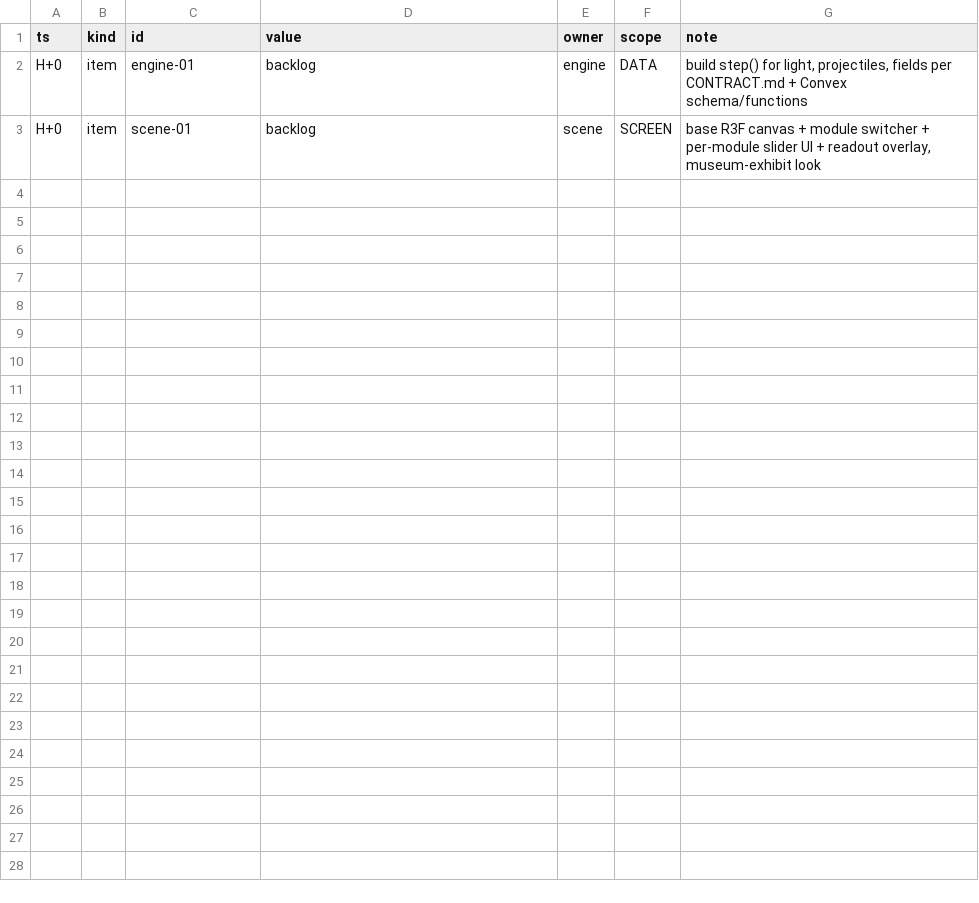
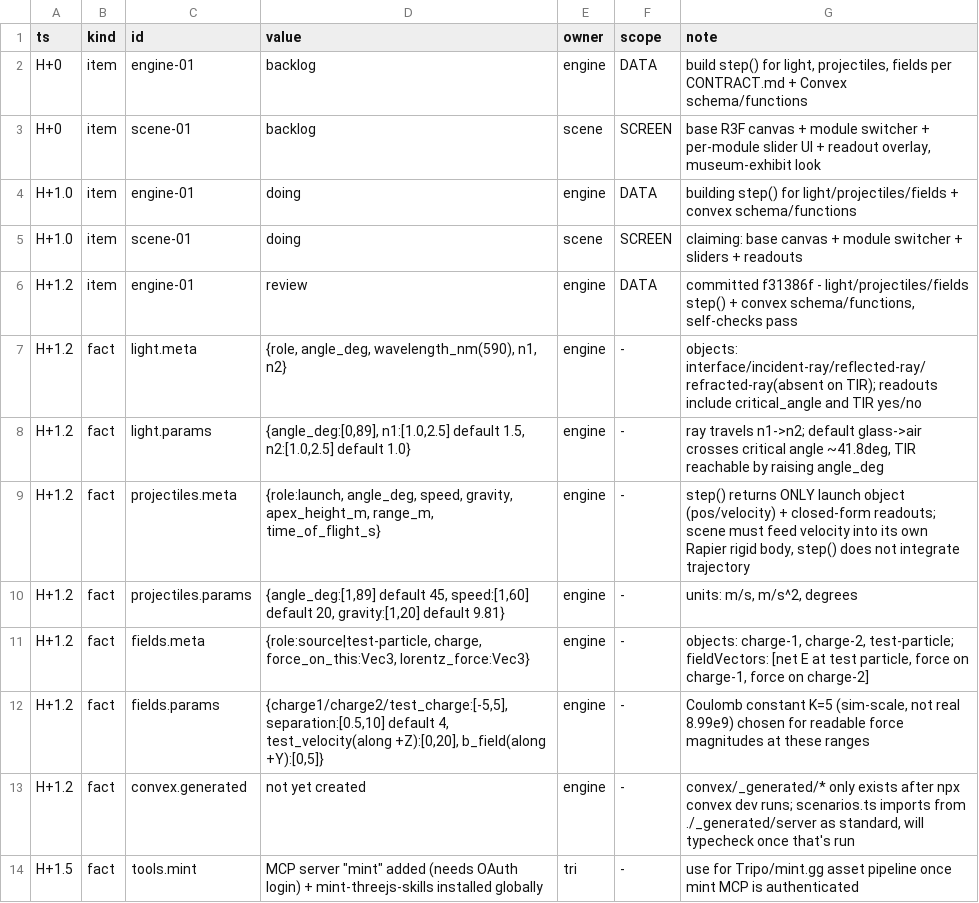
Before and after one commit to TriNguyen1110/physics-playground, a TSV file: BOARD.tsv, drawn as a sheet.

Commit message:
board: log mint MCP + Three.js skills availability

```diff
--- a/BOARD.tsv
+++ b/BOARD.tsv
@@ -3 +3,12 @@ H+0	item	engine-01	backlog	engine	DATA	build step() for light, projectiles, fiel
 H+0	item	scene-01	backlog	scene	SCREEN	base R3F canvas + module switcher + per-module slider UI + readout overlay, museum-exhibit look
+H+1.0	item	engine-01	doing	engine	DATA	building step() for light/projectiles/fields + convex schema/functions
+H+1.0	item	scene-01	doing	scene	SCREEN	claiming: base canvas + module switcher + sliders + readouts
+H+1.2	item	engine-01	review	engine	DATA	committed f31386f - light/projectiles/fields step() + convex schema/functions, self-checks pass
+H+1.2	fact	light.meta	{role, angle_deg, wavelength_nm(590), n1, n2}	engine	-	objects: interface/incident-ray/reflected-ray/refracted-ray(absent on TIR); readouts include critical_angle and TIR yes/no
+H+1.2	fact	light.params	{angle_deg:[0,89], n1:[1.0,2.5] default 1.5, n2:[1.0,2.5] default 1.0}	engine	-	ray travels n1->n2; default glass->air crosses critical angle ~41.8deg, TIR reachable by raising angle_deg
+H+1.2	fact	projectiles.meta	{role:launch, angle_deg, speed, gravity, apex_height_m, range_m, time_of_flight_s}	engine	-	step() returns ONLY launch object (pos/velocity) + closed-form readouts; scene must feed velocity into its own Rapier rigid body, step() does not integrate trajectory
+H+1.2	fact	projectiles.params	{angle_deg:[1,89] default 45, speed:[1,60] default 20, gravity:[1,20] default 9.81}	engine	-	units: m/s, m/s^2, degrees
+H+1.2	fact	fields.meta	{role:source|test-particle, charge, force_on_this:Vec3, lorentz_force:Vec3}	engine	-	objects: charge-1, charge-2, test-particle; fieldVectors: [net E at test particle, force on charge-1, force on charge-2]
+H+1.2	fact	fields.params	{charge1/charge2/test_charge:[-5,5], separation:[0.5,10] default 4, test_velocity(along +Z):[0,20], b_field(along +Y):[0,5]}	engine	-	Coulomb constant K=5 (sim-scale, not real 8.99e9) chosen for readable force magnitudes at these ranges
+H+1.2	fact	convex.generated	not yet created	engine	-	convex/_generated/* only exists after npx convex dev runs; scenarios.ts imports from ./_generated/server as standard, will typecheck once that's run
+H+1.5	fact	tools.mint	MCP server "mint" added (needs OAuth login) + mint-threejs-skills installed globally	tri	-	use for Tripo/mint.gg asset pipeline once mint MCP is authenticated
```
